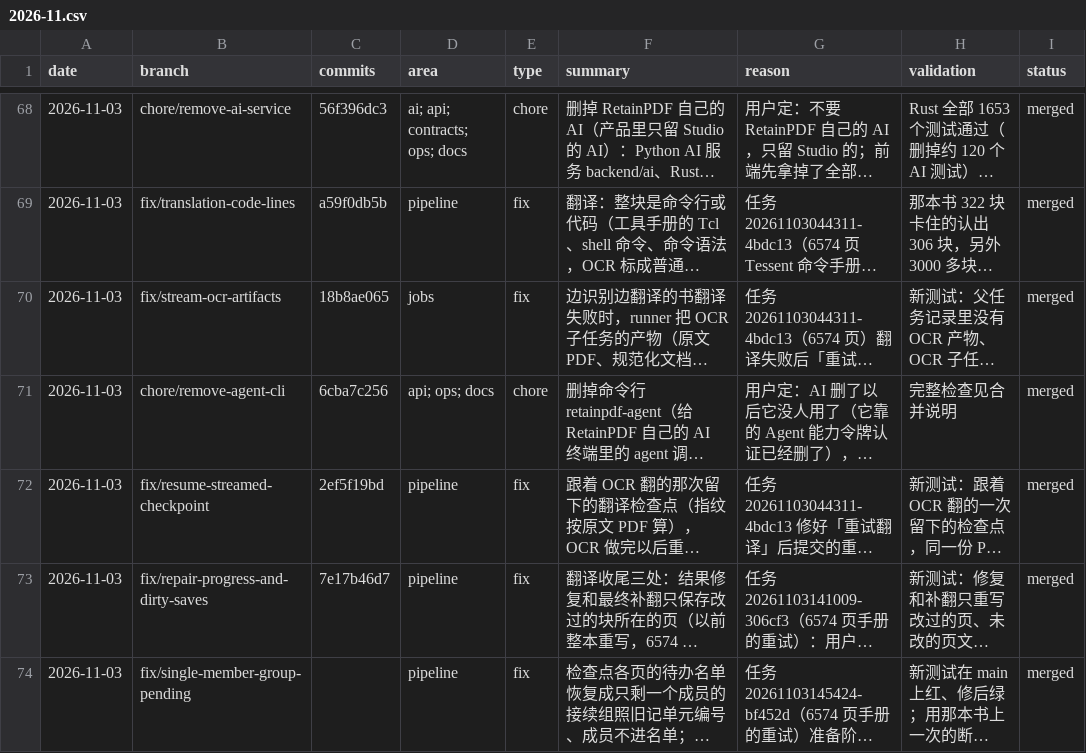
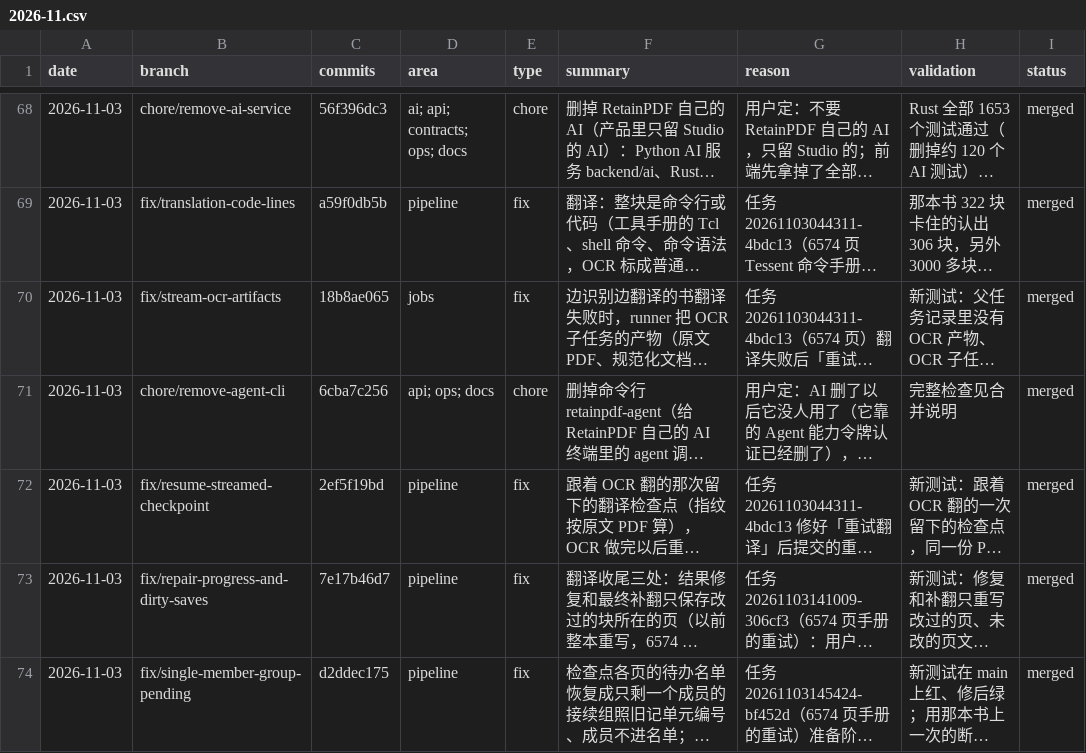
Before and after one commit to wxyhgk/retain-pdf, a CSV file: docs/ops/devlog/2026-11.csv, drawn as a sheet; only a part is shown, gaps mark what is left out; long unchanged cells end in …; the diff names each change by its address in the sheet, - before the commit and + after, or states it on an @@ line.

```diff
--- a/docs/ops/devlog/2026-11.csv
+++ b/docs/ops/devlog/2026-11.csv
-C74 (commits): (empty)
+C74 (commits): d2ddec175
```
